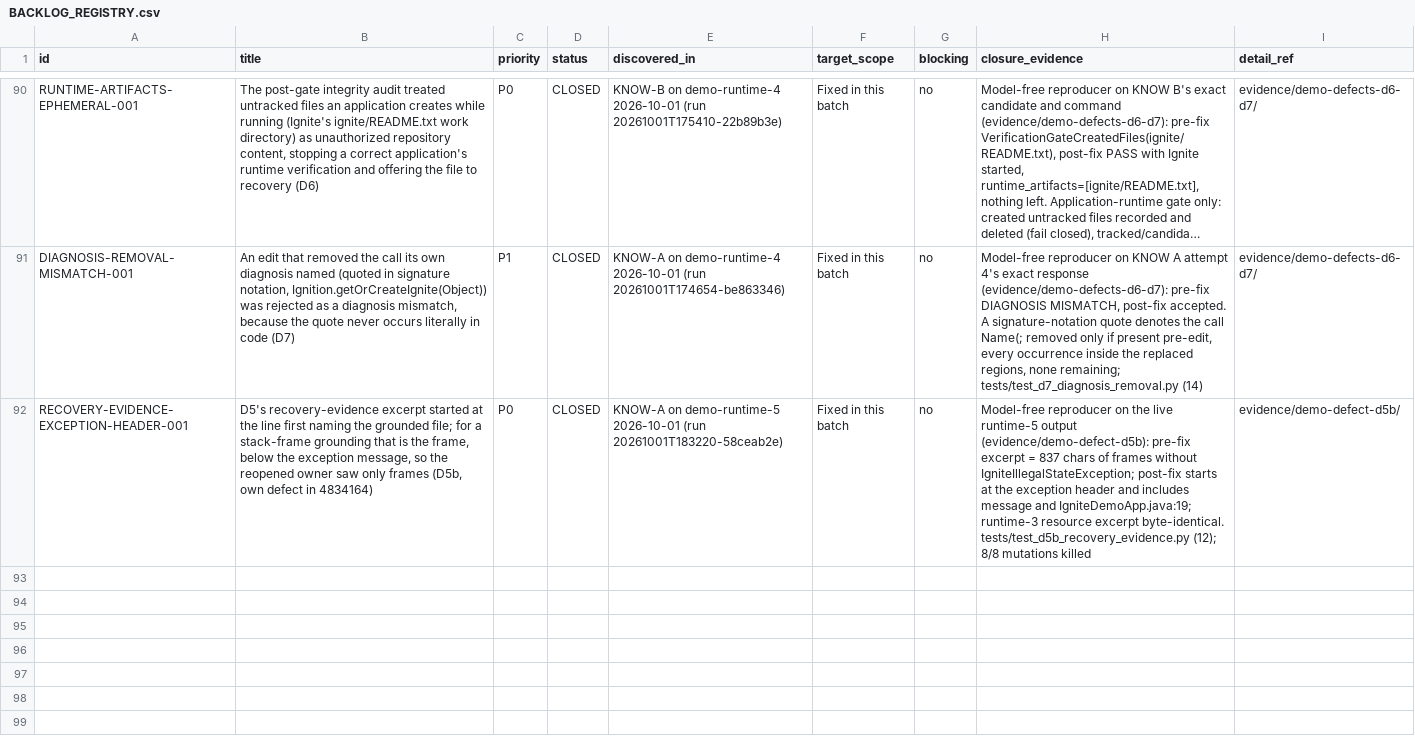
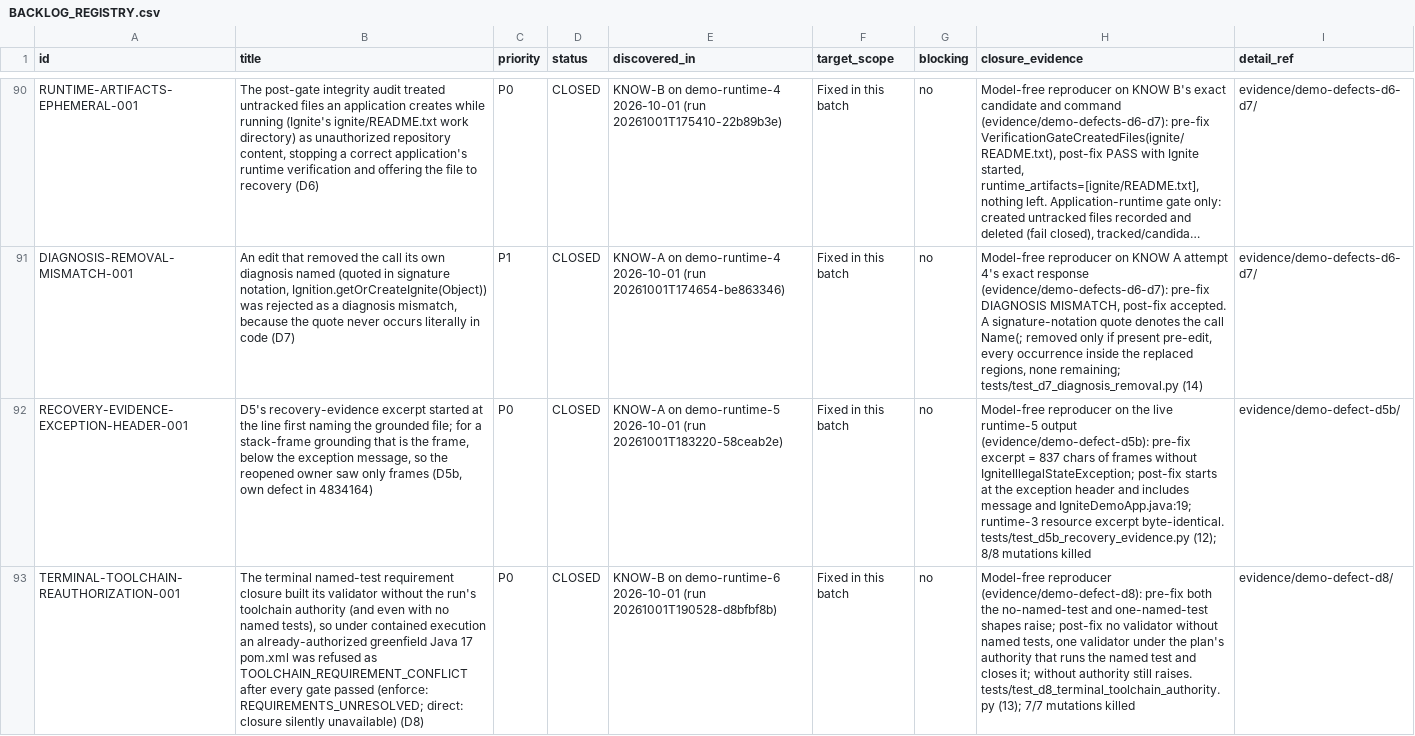
Before and after one commit to snanduri7/kriya, a CSV file: handover/BACKLOG_REGISTRY.csv, drawn as a sheet; only a part is shown, gaps mark what is left out; long unchanged cells end in …; the diff names each change by its address in the sheet, - before the commit and + after, or states it on an @@ line.

Commit message:
D8: terminal named-test closure verifies the authorized candidate, never re-decides its toolchain
KNOW B on demo-runtime-6 (run 20261001T190528-d8bfbf8b): every gate passed
and the application ran ([VERIFICATION] PASS), then the terminal
original-requirement step built a PolymorphicValidator for named-test
closure without the run's toolchain authority. Under contained execution
it compared the greenfield workspace (default Java 21) with the candidate's
authorized pom.xml (Java 17) and raised TOOLCHAIN_REQUIREMENT_CONFLICT -
REQUIREMENTS_UNRESOLVED, nothing applied - although no test was named.
The direct/milestone pre-apply boundary had the same defect, swallowed into
"closure unavailable".

close_requirements_with_named_tests:
- D8.1: builds no validator (no toolchain resolution) unless an UNVERIFIED
  requirement names an existing test - nothing to close otherwise.
- D8.2: takes the caller's toolchain_declaration_mutable (required keyword),
  derived exactly as the caller's own gates derive it: the direct path's
  write scope and plan; the enforce terminal's approved plan
  (DENY_ALL scope: the terminal itself writes nothing). It verifies an
  already-authorized change; without authority a changed declaration still
  raises the explicit conflict (fail closed). No new flag or authority source.

Root cause: CONFIRMED. Original symptom reproduced pre-fix: YES
(evidence/demo-defect-d8: both shapes raise under containment). Post-fix:
no validator without named tests; one named test runs under the plan's
authority and closes. Regression: tests/test_d8_terminal_toolchain_authority.py
(13, incl. 11->21 and 21->8 transitions and unauthorized refusals).
Mutations: 7/7 killed. Full suite: 8055 passed, 0 failed, 0 skipped.
ruff/pylint clean. Registry TERMINAL-TOOLCHAIN-REAUTHORIZATION-001 CLOSED.

```diff
--- a/handover/BACKLOG_REGISTRY.csv
+++ b/handover/BACKLOG_REGISTRY.csv
+row 93: TERMINAL-TOOLCHAIN-REAUTHORIZATION-001 | The terminal named-test requirement closure built its validator without the run's toolchain authority (and even with no named tests), so under contained execution an already-authorized greenfield Java 17 pom.xml was refused as TOOLCHAIN_REQUIREMENT_CONFLICT after every gate passed (enforce: REQUIREMENTS_UNRESOLVED; direct: closure silently unavailable) (D8) | P0 | CLOSED | KNOW-B on demo-runtime-6 2026-10-01 (run 20261001T190528-d8bfbf8b) | Fixed in this batch | no | Model-free reproducer (evidence/demo-defect-d8): pre-fix both the no-named-test and one-named-test shapes raise; post-fix no validator without named tests, one validator under the plan's authority that runs the named test and closes it; without authority still raises. tests/test_d8_terminal_toolchain_authority.py (13); 7/7 mutations killed | evidence/demo-defect-d8/
```
Also changed, not shown: 4 other files.
